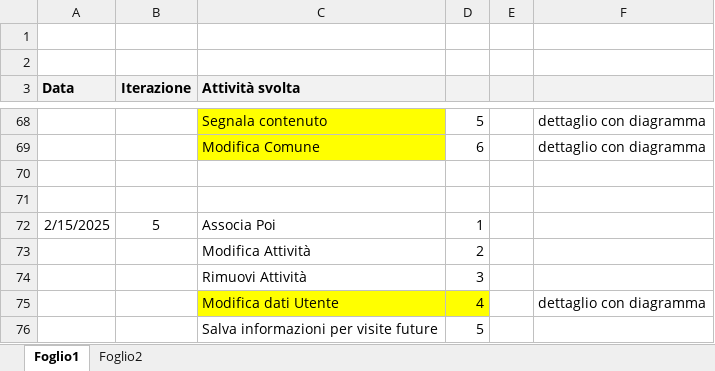
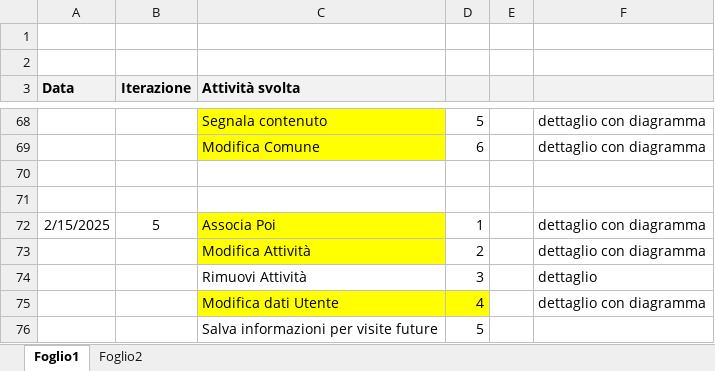
Before and after one commit to Ross233it/ids-poi-finder, an Excel workbook: docs/log-iterazioni.xlsx, sheet Foglio1, drawn as a sheet; only a part is shown, gaps mark what is left out; values as stored, in another font and other column widths than the file's, no borders; the diff names each change by its address in the sheet, - before the commit and + after, or states it on an @@ line.

```diff
--- a/docs/log-iterazioni.xlsx (sheet Foglio1)
+++ b/docs/log-iterazioni.xlsx (sheet Foglio1)
-C72:C73 fill: none
+C72:C73 fill: #FFFF00
-F72:F73: (empty)
+F72:F73: dettaglio con diagramma
-F74: (empty)
+F74: dettaglio
```
Also changed, not shown: 12 other files.
